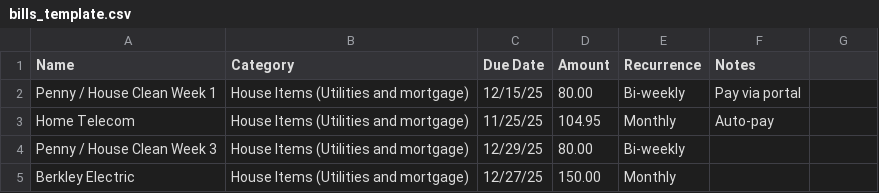
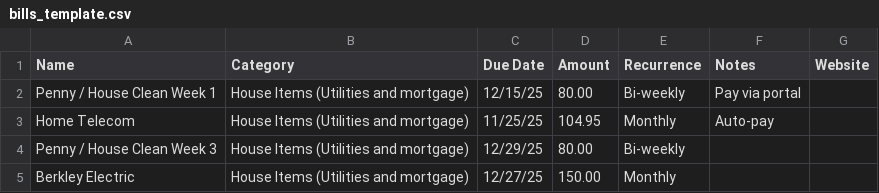
Before and after one commit to mervinweber/bill-tracker-pwa, a CSV file: bills_template.csv, drawn as a sheet; only a part is shown.

```diff
--- a/bills_template.csv
+++ b/bills_template.csv
@@ -1,2 +1,2 @@
-Name,Category,Due Date,Amount,Recurrence,Notes
+Name,Category,Due Date,Amount,Recurrence,Notes,Website
 Penny / House Clean  Week 1,House Items (Utilities and mortgage) ,12/15/25,80.00,Bi-weekly,Pay via portal
```
Also changed, not shown: 10 other files.
